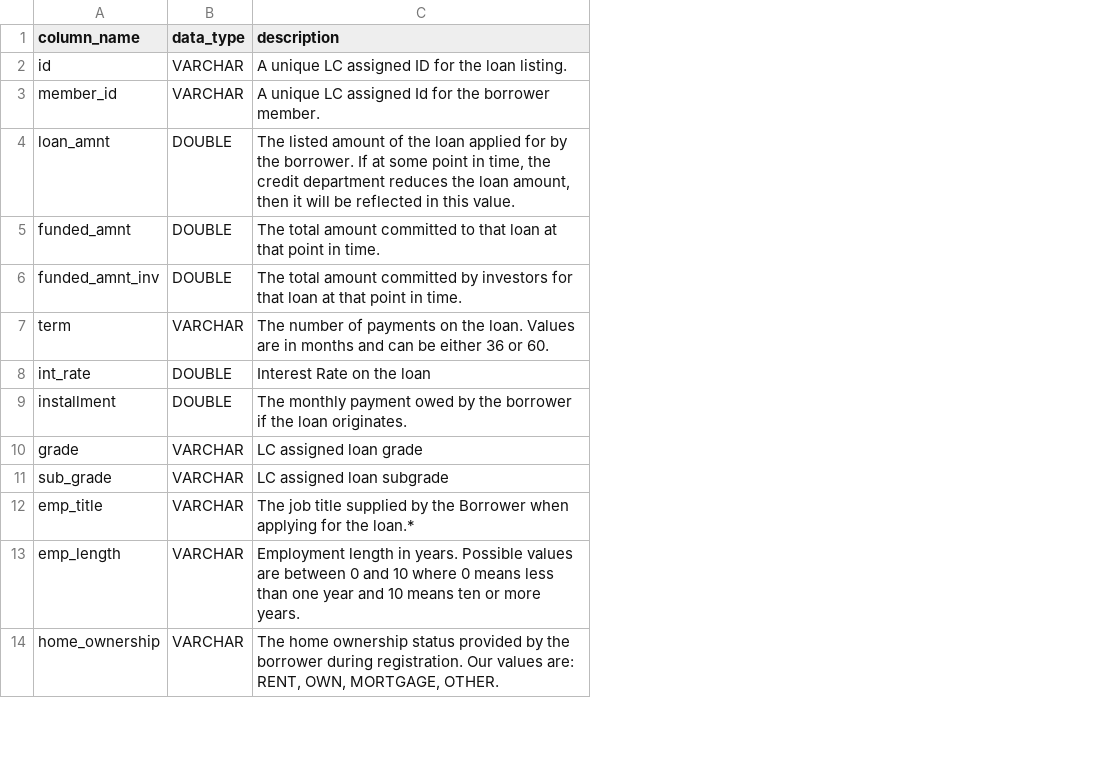
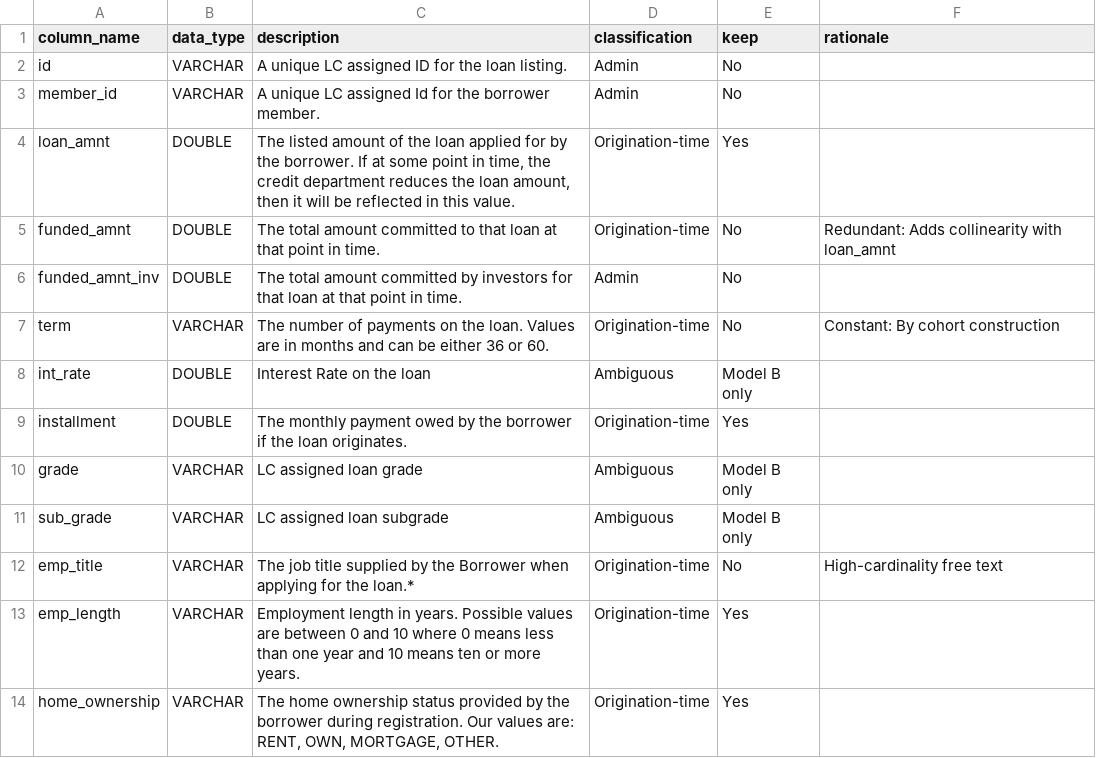
Before and after one commit to p-es/lending-club-pd, a CSV file: reports/leakage_audit.csv, drawn as a sheet; only a part is shown; the diff names each change by its address in the sheet, - before the commit and + after, or states it on an @@ line.

Commit message:
Add column-level leakage audit and banned-column list

```diff
--- a/reports/leakage_audit.csv
+++ b/reports/leakage_audit.csv
+column D (classification), rows 2-14: Admin | Admin | Origination-time | Origination-time | Admin | Origination-time | Ambiguous | Origination-time | Ambiguous | Ambiguous | Origination-time | Origination-time | Origination-time
+column E (keep), rows 2-14: No | No | Yes | No | No | No | Model B only | Yes | Model B only | Model B only | No | Yes | Yes
+column F (rationale), rows 5-12: Redundant: Adds collinearity with loan_amnt |  | Constant: By cohort construction |  |  |  |  | High-cardinality free text
```
Also changed, not shown: 1 other file.
